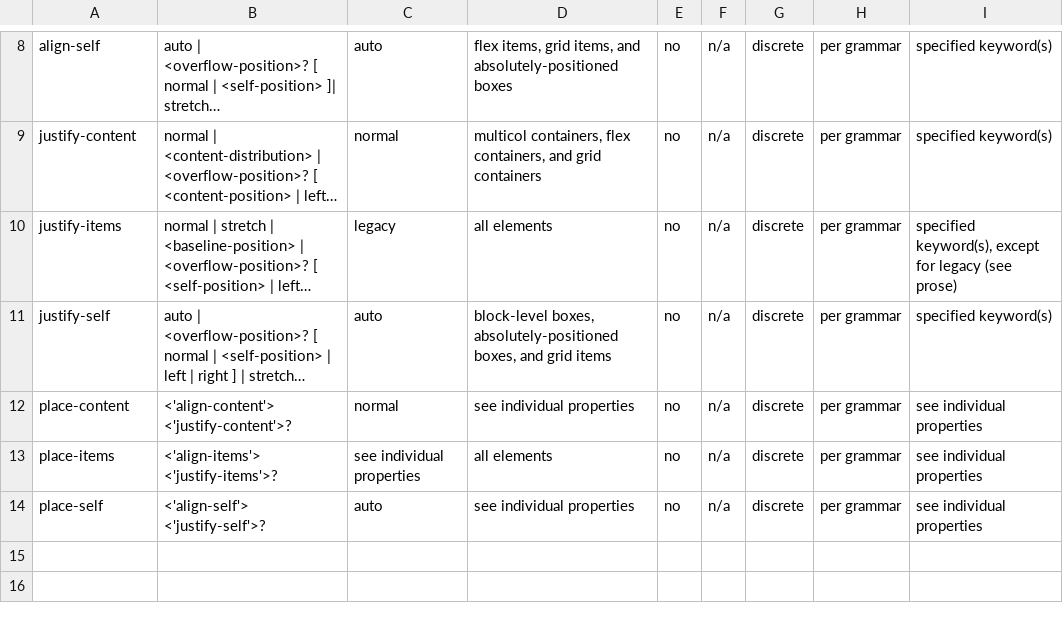
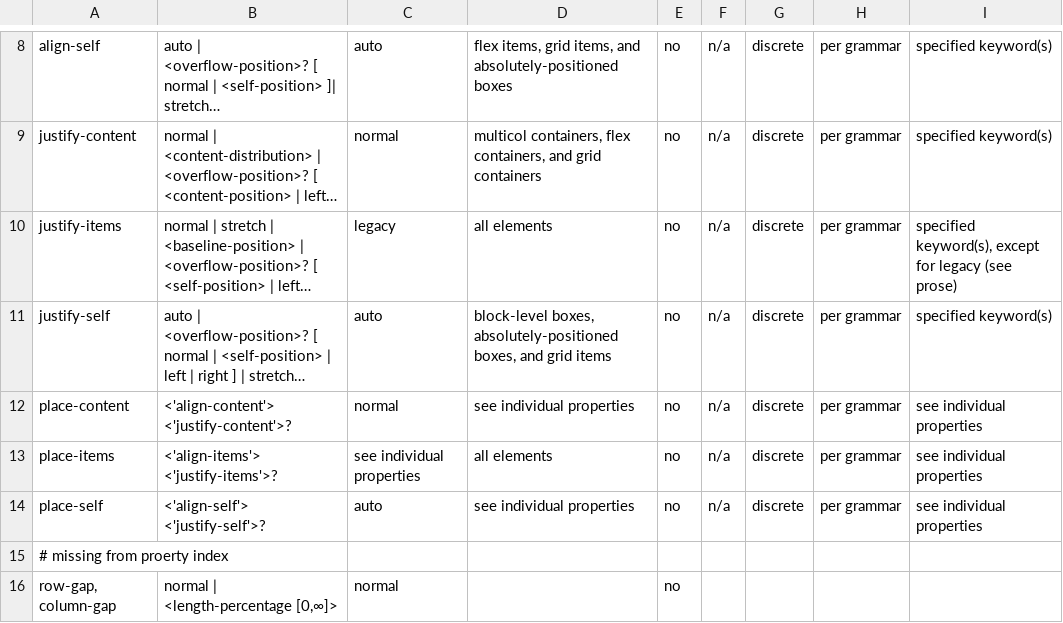
Before and after one commit to css-raku/CSS-Module-raku, a TSV file: src/css-snapshot-2026/css-align-3.tsv, drawn as a sheet; only a part is shown, gaps mark what is left out; long unchanged cells end in ….

Commit message:
Adding more Snapshot-2026 modules

```diff
--- a/src/css-snapshot-2026/css-align-3.tsv
+++ b/src/css-snapshot-2026/css-align-3.tsv
@@ -14 +14,3 @@ place-items	<'align-items'> <'justify-items'>?	see individual properties	all ele
 place-self	<'align-self'> <'justify-self'>?	auto	see individual properties	no	n/a	discrete	per grammar	see individual properties
+# missing from proerty index
+row-gap, column-gap	normal | <length-percentage [0,∞]>	normal		no
```
Also changed, not shown: 24 other files.
